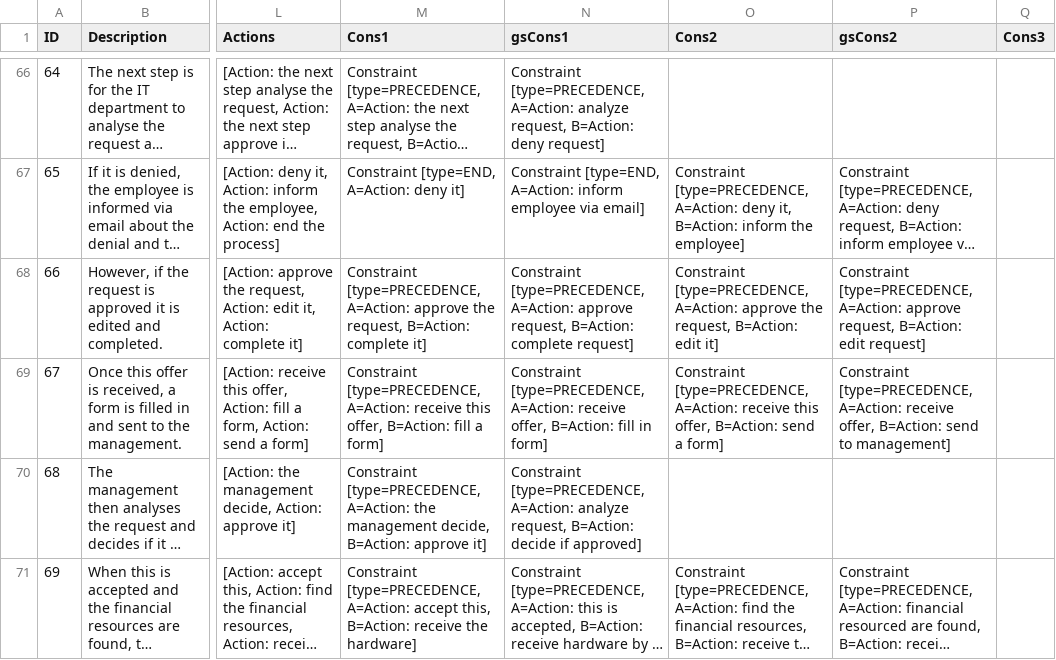
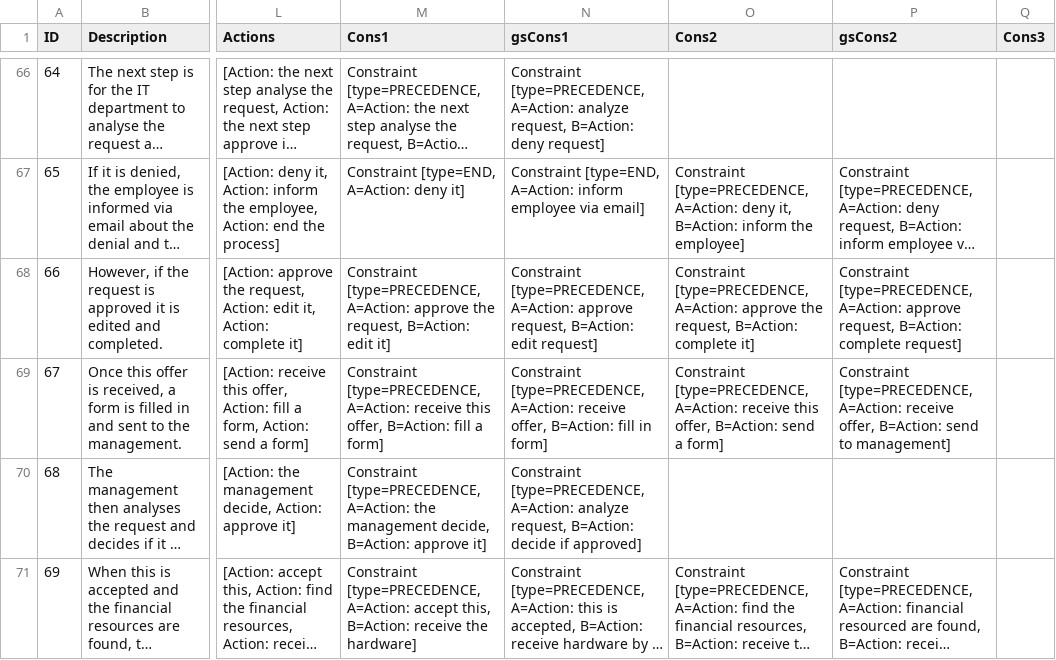
Before and after one commit to hanvanderaa/declareextraction, a CSV file: DeclareExtraction/output/results.csv, drawn as a sheet; only a part is shown, gaps mark what is left out; long unchanged cells end in …; the diff names each change by its address in the sheet, - before the commit and + after, or states it on an @@ line.

Commit message:
Added RuM String format, new constraint types without the logic, new test for negative constraints

```diff
--- a/DeclareExtraction/output/results.csv
+++ b/DeclareExtraction/output/results.csv
-M68 (Cons1): …request, B=Action: complete it]
+M68 (Cons1): …request, B=Action: edit it]
-N68 (gsCons1): …request, B=Action: complete request]
+N68 (gsCons1): …request, B=Action: edit request]
-O68 (Cons2): …request, B=Action: edit it]
+O68 (Cons2): …request, B=Action: complete it]
-P68 (gsCons2): …request, B=Action: edit request]
+P68 (gsCons2): …request, B=Action: complete request]
```
Also changed, not shown: 4 other files.
